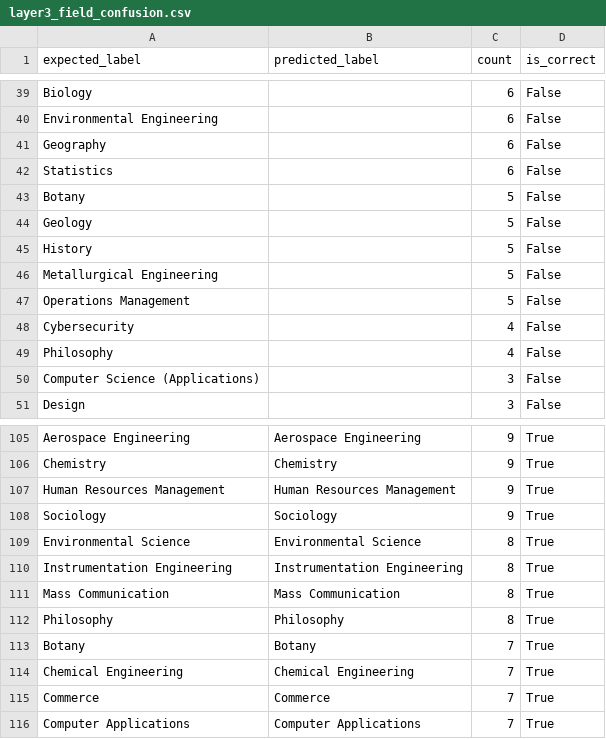
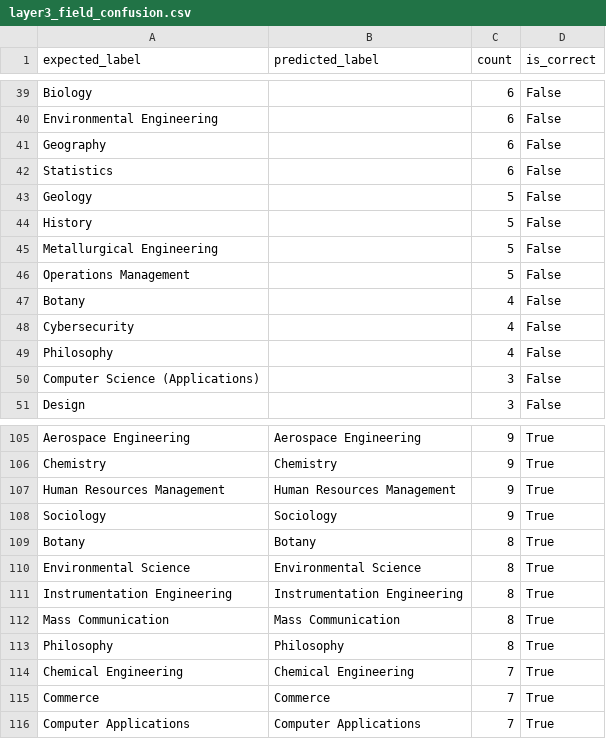
Before and after one commit to arnav2811/CV-Manager-SIP, a CSV file: evaluation/layer3_field_confusion.csv, drawn as a sheet; only a part is shown, gaps mark what is left out.

```diff
--- a/evaluation/layer3_field_confusion.csv
+++ b/evaluation/layer3_field_confusion.csv
@@ -42,3 +42,2 @@ Geography,,6,False
 Statistics,,6,False
-Botany,,5,False
 Geology,,5,False
@@ -47,2 +46,3 @@ Metallurgical Engineering,,5,False
 Operations Management,,5,False
+Botany,,4,False
 Cybersecurity,,4,False
@@ -108,2 +108,3 @@ Human Resources Management,Human Resources Management,9,True
 Sociology,Sociology,9,True
+Botany,Botany,8,True
 Environmental Science,Environmental Science,8,True
@@ -112,3 +113,2 @@ Mass Communication,Mass Communication,8,True
 Philosophy,Philosophy,8,True
-Botany,Botany,7,True
 Chemical Engineering,Chemical Engineering,7,True
```
Also changed, not shown: evaluation/layer1_degree_confusion.csv, evaluation/layer1_pair_confusion.csv, 10 other files.
